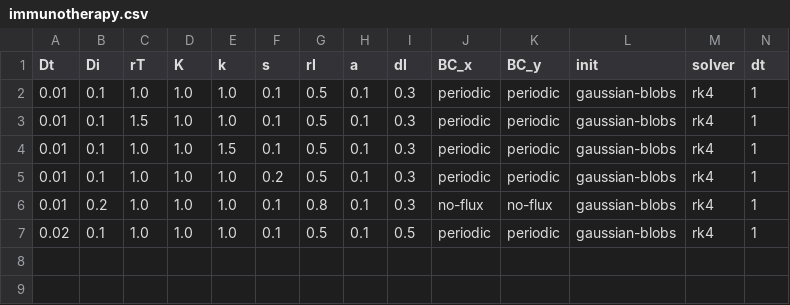
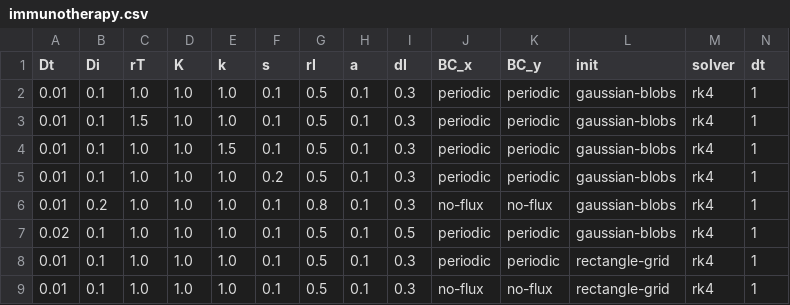
Before and after one commit to FloWsnr/PLM-data, a CSV file: configs/parameters/biology/immunotherapy.csv, drawn as a sheet; only a part is shown; rows hold the shown columns only; the diff names each change by its address in the sheet, - before the commit and + after, or states it on an @@ line.

```diff
--- a/configs/parameters/biology/immunotherapy.csv
+++ b/configs/parameters/biology/immunotherapy.csv
+row 8: 0.01 | 0.1 | 1.0 | 1.0 | 1.0 | 0.1 | 0.5 | 0.1 | 0.3 | periodic | periodic | rectangle-grid | rk4 | 1
+row 9: 0.01 | 0.1 | 1.0 | 1.0 | 1.0 | 0.1 | 0.5 | 0.1 | 0.3 | no-flux | no-flux | rectangle-grid | rk4 | 1
```
Also changed, not shown: configs/parameters/biology/bacteria-flow.csv, configs/parameters/biology/gierer-meinhardt.csv, 44 other files.
